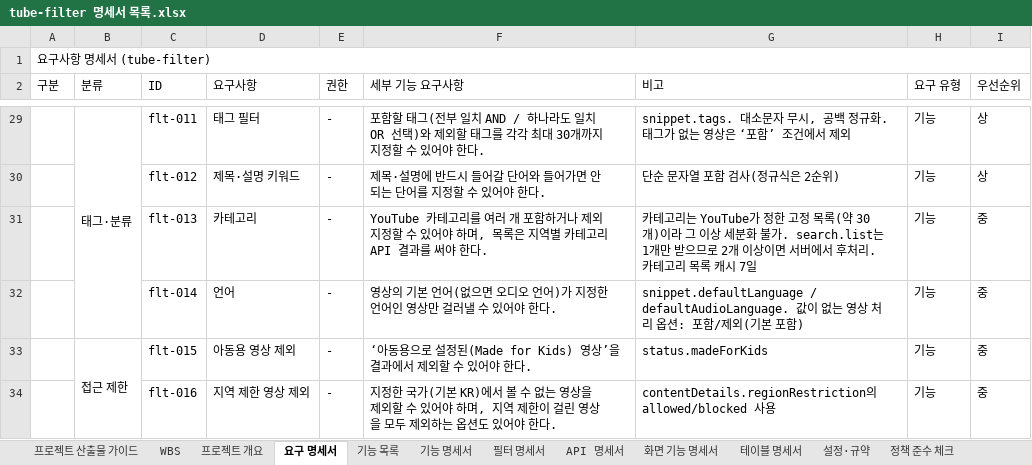
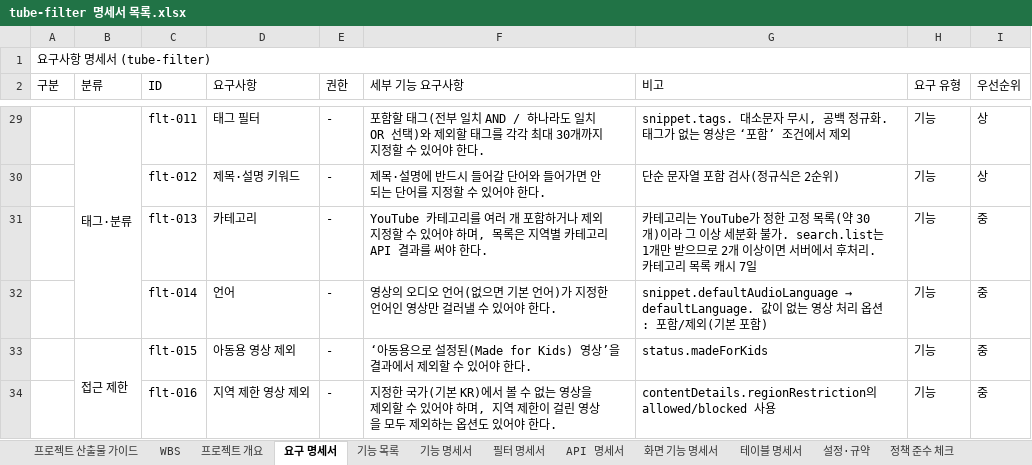
Before and after one commit to ho8566z/tube-filter, an Excel workbook: docs/spec/tube-filter 명세서 목록.xlsx, sheet 요구 명세서, drawn as a sheet; only a part is shown, gaps mark what is left out; values as stored, in another font and other column widths than the file's, no cell formats; the diff names each change by its address in the sheet, - before the commit and + after, or states it on an @@ line.

```diff
--- a/docs/spec/tube-filter 명세서 목록.xlsx (sheet 요구 명세서)
+++ b/docs/spec/tube-filter 명세서 목록.xlsx (sheet 요구 명세서)
-F32 (세부 기능 요구사항): 영상의 기본 언어(없으면 오디오 언어)…
+F32 (세부 기능 요구사항): 영상의 오디오 언어(없으면 기본 언어)…
@@ G32 (비고): snippet.defaultLanguage / defaultAudioLanguage. 값이… → snippet.defaultAudioLanguage → defaultLanguage. 값이… @@
```
Also changed, not shown: sheet 트러블슈팅, sheet API 명세서, sheet 설정·규약, sheet 프로젝트 개요, sheet 필터 명세서, sheet 화면 기능 명세서, 7 more sheets, other sheet tabs, cell formats, 8 other files.
